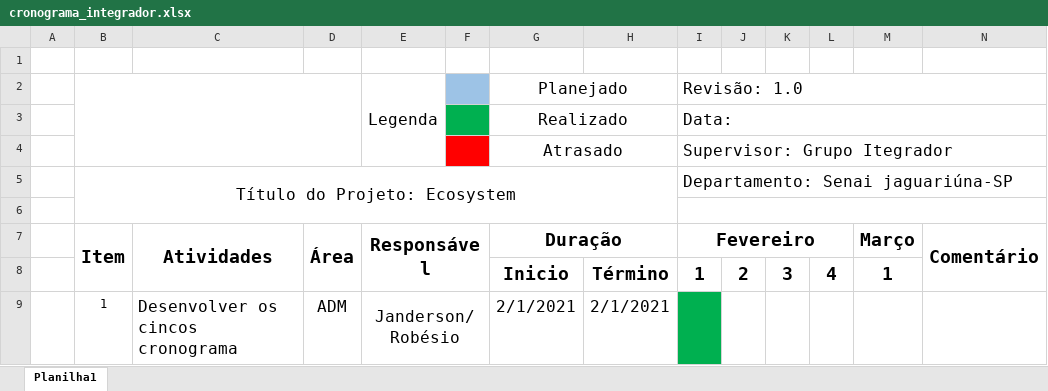
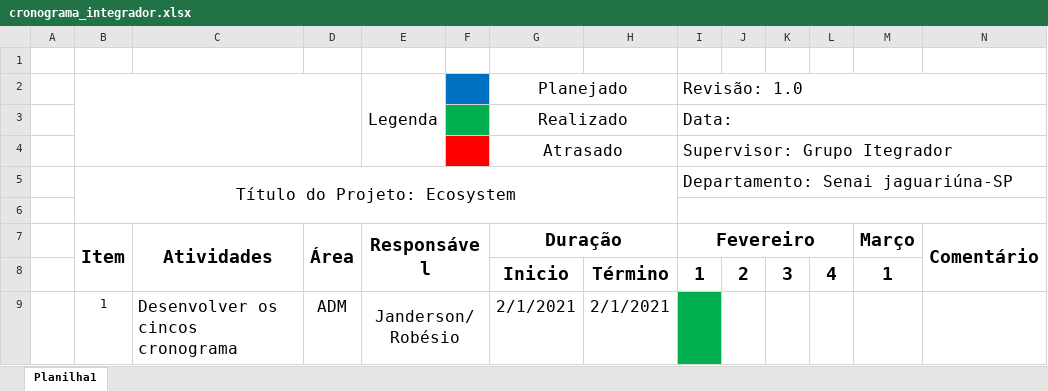
Before and after one commit to Robesio/ecosystem, an Excel workbook: missao-integrador/cronograma_integrador.xlsx, sheet Planilha1, drawn as a sheet; only a part is shown; values as stored, in another font and other column widths than the file's, no borders; charts and pictures not drawn; the diff names each change by its address in the sheet, - before the commit and + after, or states it on an @@ line.

Commit message:
cronograma

```diff
--- a/missao-integrador/cronograma_integrador.xlsx (sheet Planilha1)
+++ b/missao-integrador/cronograma_integrador.xlsx (sheet Planilha1)
-F2 fill: #9DC3E6
+F2 fill: #0070C0
```
Also changed, not shown: missao-rotas/materiais/cronograma_rotas.xlsx, 2 other files.
